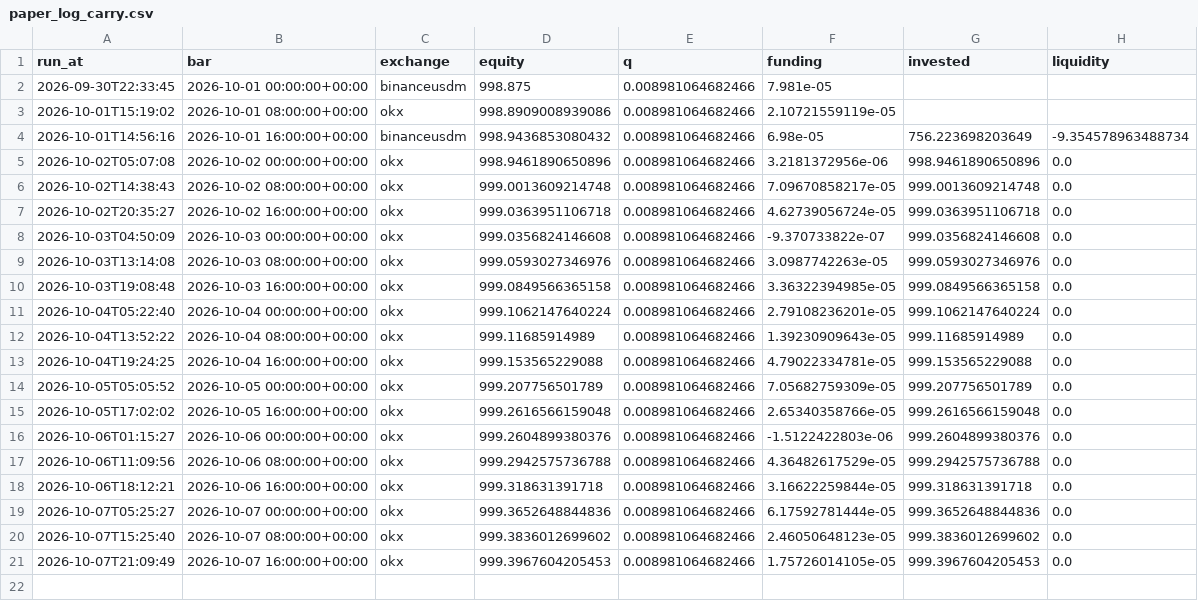
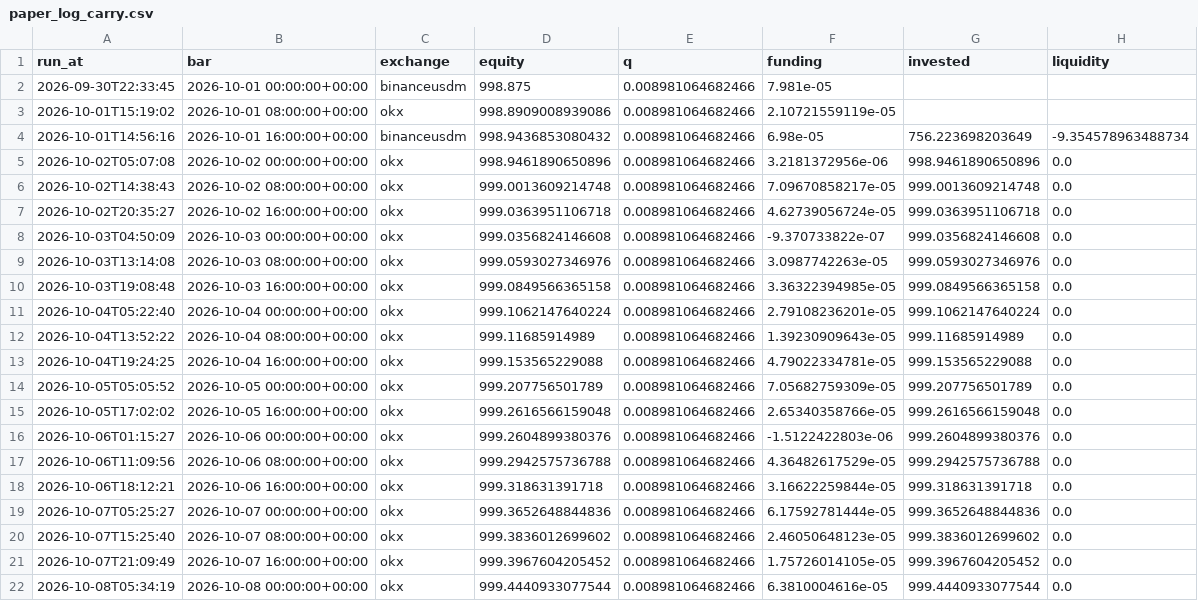
Before and after one commit to adrianf882/quant-trading, a CSV file: experiments/paper_log_carry.csv, drawn as a sheet.

```diff
--- a/experiments/paper_log_carry.csv
+++ b/experiments/paper_log_carry.csv
@@ -20,2 +20,3 @@ run_at,bar,exchange,equity,q,funding,invested,liquidity
 2026-10-07T15:25:40,2026-10-07 08:00:00+00:00,okx,999.3836012699602,0.008981064682466,2.46050648123e-05,999.3836012699602,0.0
-2026-10-07T21:09:49,2026-10-07 16:00:00+00:00,okx,999.3967604205453,0.008981064682466,1.75726014105e-05,999.3967604205453,0.0
+2026-10-07T21:09:49,2026-10-07 16:00:00+00:00,okx,999.3967604205452,0.008981064682466,1.75726014105e-05,999.3967604205452,0.0
+2026-10-08T05:34:19,2026-10-08 00:00:00+00:00,okx,999.4440933077544,0.008981064682466,6.3810004616e-05,999.4440933077544,0.0
```
Also changed, not shown: experiments/paper_log_futures.csv, experiments/paper_log_spot.csv, 1 other file.
